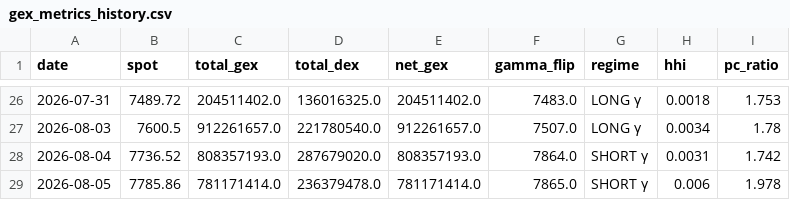
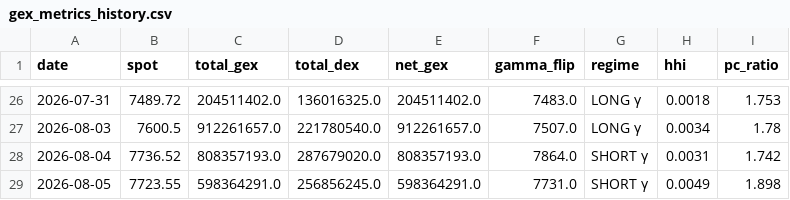
Before and after one commit to electribe15/DerivativeAnalytics, a CSV file: gex_history/gex_metrics_history.csv, drawn as a sheet; only a part is shown, gaps mark what is left out.

```diff
--- a/gex_history/gex_metrics_history.csv
+++ b/gex_history/gex_metrics_history.csv
@@ -28,2 +28,2 @@ date,spot,total_gex,total_dex,net_gex,gamma_flip,regime,hhi,pc_ratio
 2026-08-04,7736.52,808357193.0,287679020.0,808357193.0,7864.0,SHORT γ,0.0031,1.742
-2026-08-05,7785.86,781171414.0,236379478.0,781171414.0,7865.0,SHORT γ,0.006,1.978
+2026-08-05,7723.55,598364291.0,256856245.0,598364291.0,7731.0,SHORT γ,0.0049,1.898
```
Also changed, not shown: paper_trades/positions.csv, paper_trades/skip_log.csv, 3 other files.
